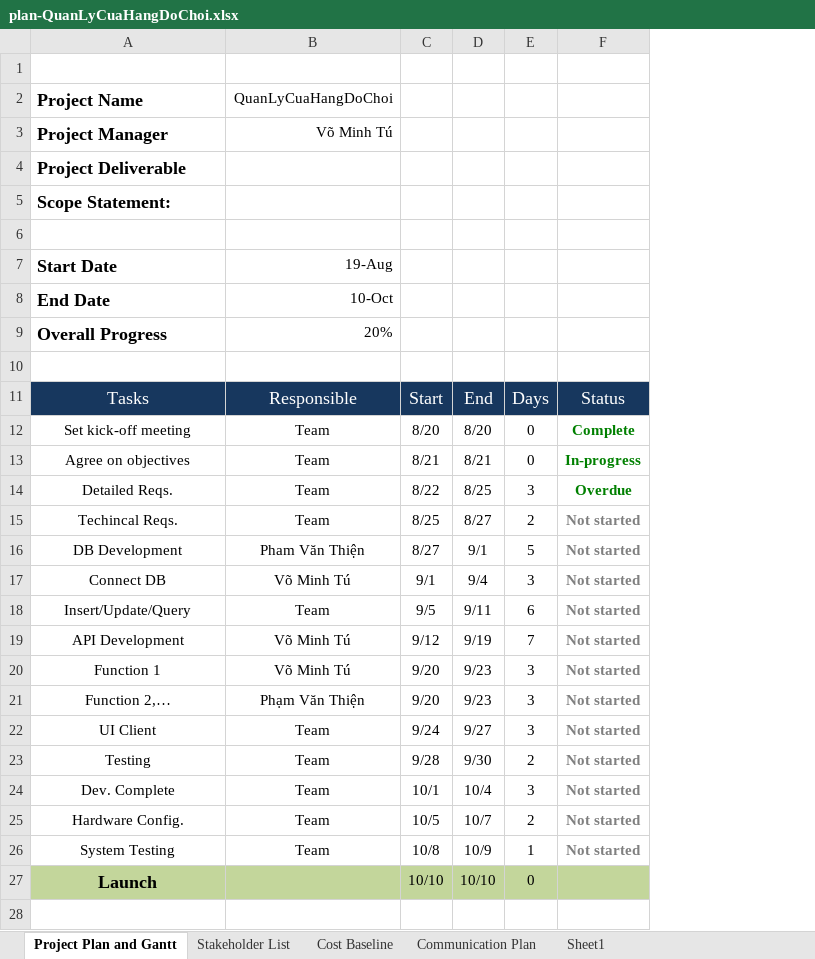
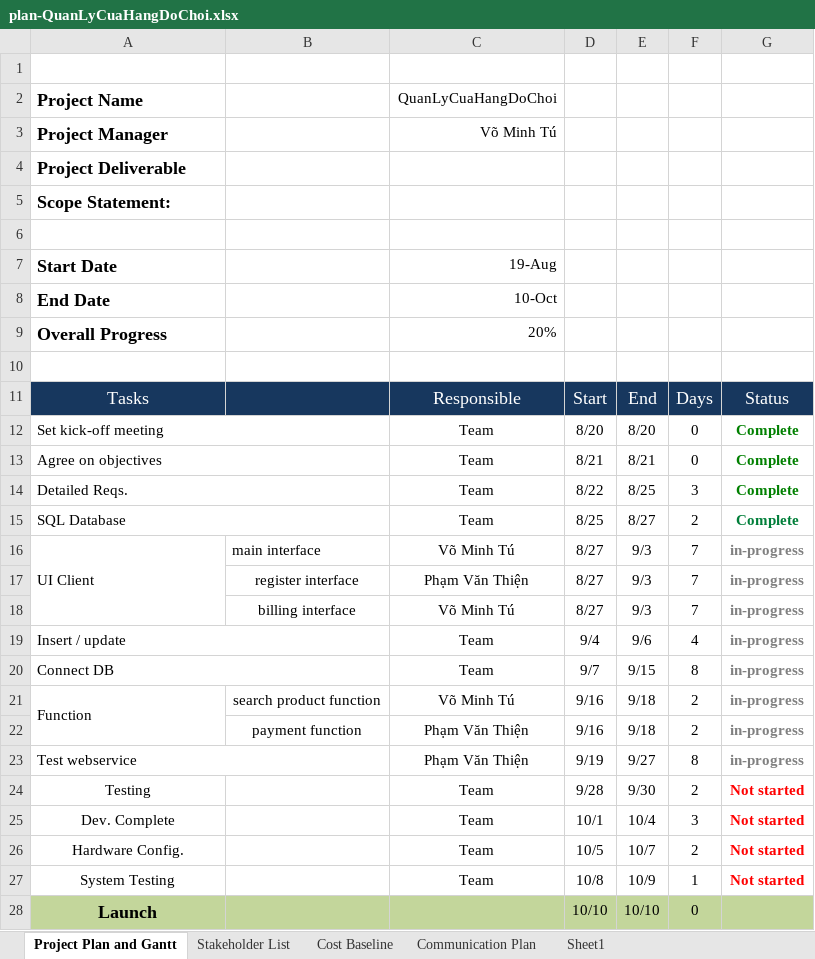
Before and after one commit to ungdungdoan/DichVuDiChoThue, an Excel workbook: plan-QuanLyCuaHangDoChoi.xlsx, sheet Project Plan and Gantt, drawn as a sheet; values as stored, in another font and other column widths than the file's, no borders; charts and pictures not drawn; removed rows and columns are numbered as before the commit, all else as after; the diff names each change by its address in the sheet, - before the commit and + after, or states it on an @@ line.

Commit message:
phan thay doi

```diff
--- a/plan-QuanLyCuaHangDoChoi.xlsx (sheet Project Plan and Gantt)
+++ b/plan-QuanLyCuaHangDoChoi.xlsx (sheet Project Plan and Gantt)
+column B, empty
-A12:A15 alignment: center
+A12:A15 alignment: left
+A12:B12 merged
+A13:B13 merged
-G13: In-progress
+G13: Complete
+A14:B14 merged
-G14: Overdue
+G14: Complete
-A15: Techincal Reqs.
+A15: SQL Database
+A15:B15 merged
-G15: Not started
+G15: Complete
-G15 text colour: #808080
+G15 text colour: #007E39
-row 16: DB Development | Pham Văn Thiện | 8/27 | 9/1 | 5 | Not started
+row 16: UI Client | main interface | Võ Minh Tú | 8/27 | 9/3 | 7 | in-progress
+row 17:  | register interface | Phạm Văn Thiện | 8/27 | 9/3 | 7 | in-progress
+row 18:  | billing interface | Võ Minh Tú | 8/27 | 9/3 | 7 | in-progress
+row 19: Insert / update |  | Team | 9/4 | 9/6 | 4 | in-progress
-A20 alignment: center
+A20 alignment: left
+A20:B20 merged
-C20: Võ Minh Tú
+C20: Team
-D20: 9/1
+D20: 9/7
-E20: 9/4
+E20: 9/15
-F20: 3
+F20: 8
-G20: Not started
+G20: in-progress
-row 18: Insert/Update/Query | Team | 9/5 | 9/11 | 6 | Not started
-row 19: API Development | Võ Minh Tú | 9/12 | 9/19 | 7 | Not started
-row 20: Function 1 | Võ Minh Tú | 9/20 | 9/23 | 3 | Not started
-row 21: Function 2,… | Phạm Văn Thiện | 9/20 | 9/23 | 3 | Not started
-row 22: UI Client | Team | 9/24 | 9/27 | 3 | Not started
+row 21: Function | search product function | Võ Minh Tú | 9/16 | 9/18 | 2 | in-progress
+row 22:  | payment function | Phạm Văn Thiện | 9/16 | 9/18 | 2 | in-progress
+row 23: Test webservice |  | Phạm Văn Thiện | 9/19 | 9/27 | 8 | in-progress
-G24:G27 text colour: #808080
+G24:G27 text colour: #FF0000
```
Also changed, not shown: formulas that keep their value, charts or pictures.
